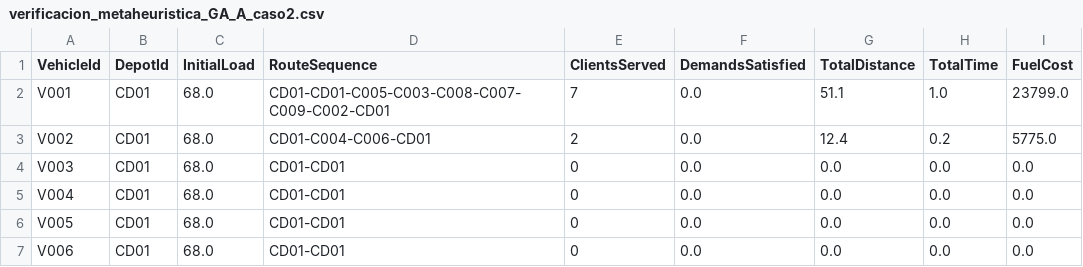
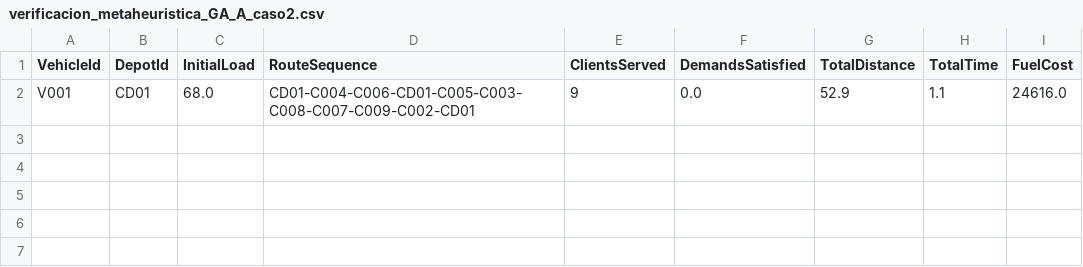
Before and after one commit to S302-prog/Mos-Proyecto1, a CSV file: verificacion_metaheuristica_GA_A_caso2.csv, drawn as a sheet.

```diff
--- a/verificacion_metaheuristica_GA_A_caso2.csv
+++ b/verificacion_metaheuristica_GA_A_caso2.csv
@@ -1,7 +1,2 @@
 VehicleId,DepotId,InitialLoad,RouteSequence,ClientsServed,DemandsSatisfied,TotalDistance,TotalTime,FuelCost
-V001,CD01,68.0,CD01-CD01-C005-C003-C008-C007-C009-C002-CD01,7,0.0,51.1,1.0,23799.0
-V002,CD01,68.0,CD01-C004-C006-CD01,2,0.0,12.4,0.2,5775.0
-V003,CD01,68.0,CD01-CD01,0,0.0,0.0,0.0,0.0
-V004,CD01,68.0,CD01-CD01,0,0.0,0.0,0.0,0.0
-V005,CD01,68.0,CD01-CD01,0,0.0,0.0,0.0,0.0
-V006,CD01,68.0,CD01-CD01,0,0.0,0.0,0.0,0.0
+V001,CD01,68.0,CD01-C004-C006-CD01-C005-C003-C008-C007-C009-C002-CD01,9,0.0,52.9,1.1,24616.0
```
Also changed, not shown: verificacion_caso2.csv, verificacion_caso_base.csv, 3 other files.
